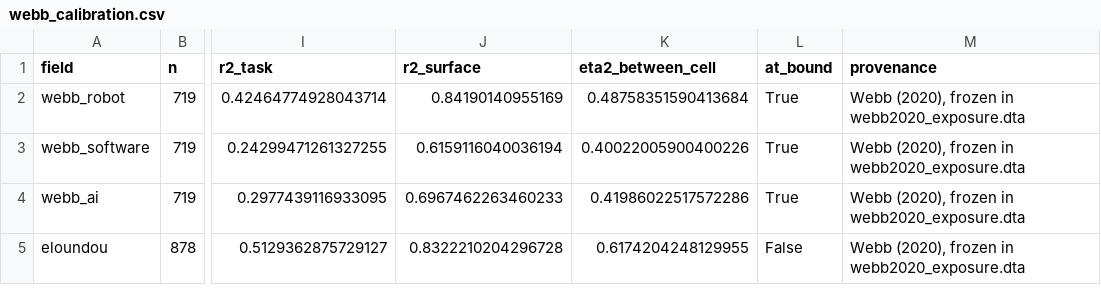
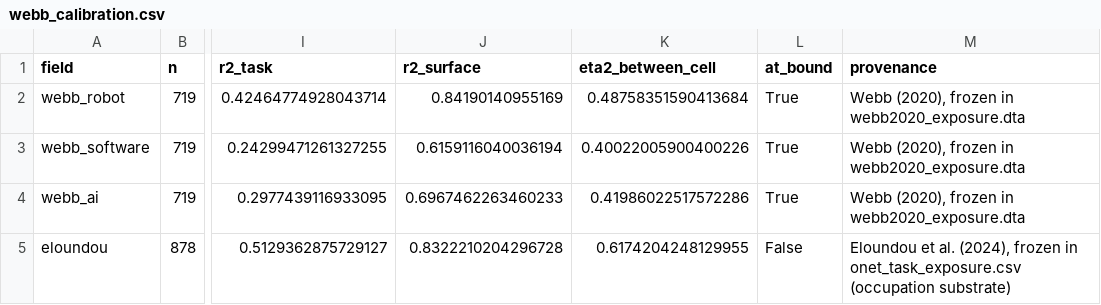
Before and after one commit to JoakimStorck/technology-fields, a CSV file: results/webb_calibration.csv, drawn as a sheet; only a part is shown, gaps mark what is left out; the diff names each change by its address in the sheet, - before the commit and + after, or states it on an @@ line.

```diff
--- a/results/webb_calibration.csv
+++ b/results/webb_calibration.csv
-M5 (provenance): Webb (2020), frozen in webb2020_exposure.dta
+M5 (provenance): Eloundou et al. (2024), frozen in onet_task_exposure.csv (occupation substrate)
```
Also changed, not shown: 5 other files.
